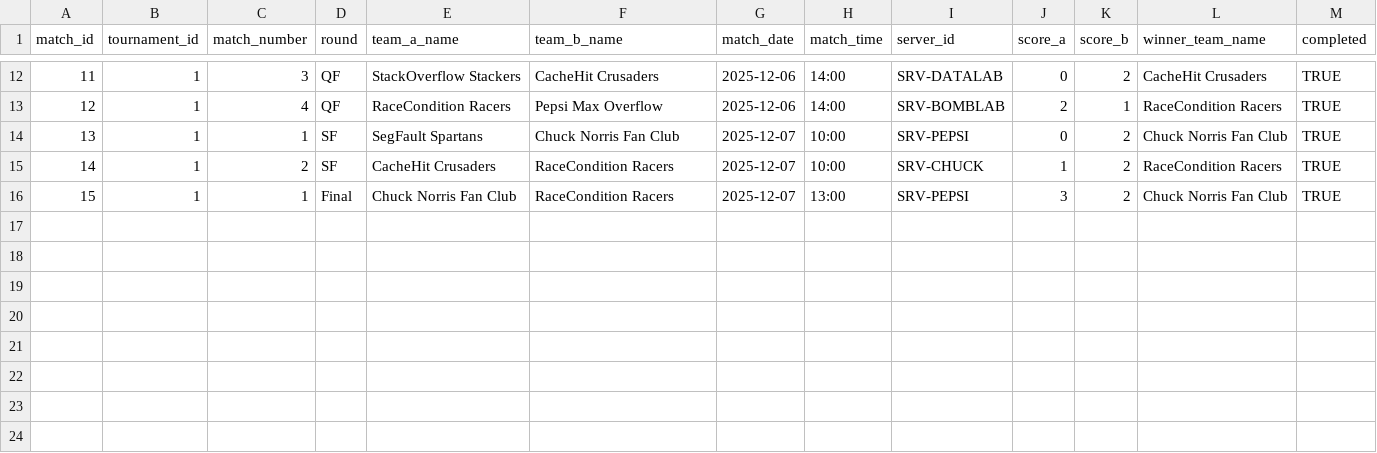
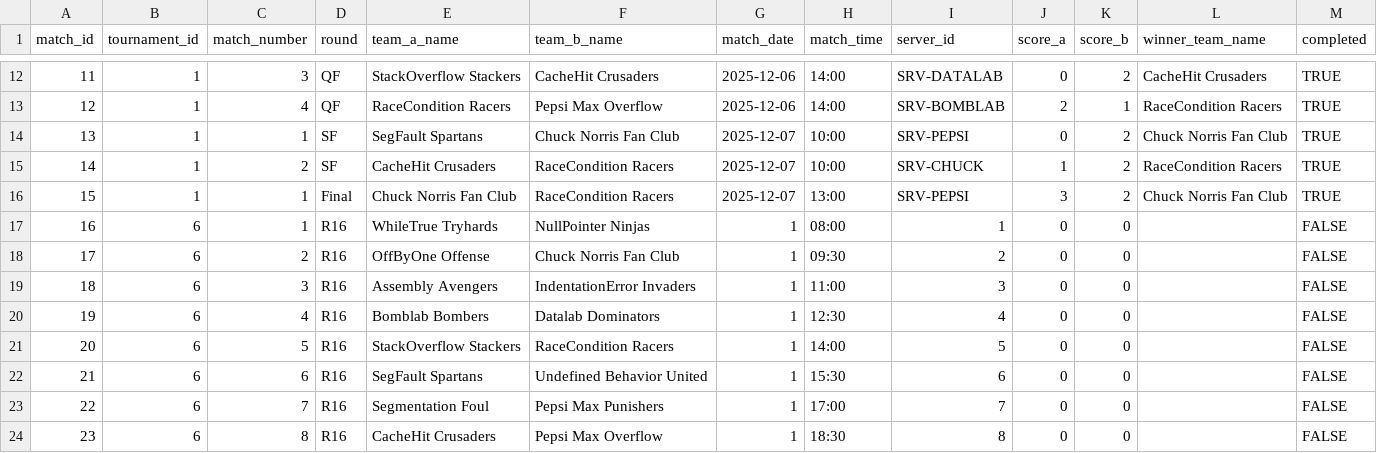
Before and after one commit to raingayaf/VNL1-2025-HOPUR-28, a CSV file: data/data_base/matches.csv, drawn as a sheet; only a part is shown, gaps mark what is left out.

```diff
--- a/data/data_base/matches.csv
+++ b/data/data_base/matches.csv
@@ -16 +16,9 @@ match_id,tournament_id,match_number,round,team_a_name,team_b_name,match_date,mat
 15,1,1,Final,Chuck Norris Fan Club,RaceCondition Racers,2025-12-07,13:00,SRV-PEPSI,3,2,Chuck Norris Fan Club,TRUE
+16,6,1,R16,WhileTrue Tryhards,NullPointer Ninjas,1,08:00,1,0,0,,FALSE
+17,6,2,R16,OffByOne Offense,Chuck Norris Fan Club,1,09:30,2,0,0,,FALSE
+18,6,3,R16,Assembly Avengers,IndentationError Invaders,1,11:00,3,0,0,,FALSE
+19,6,4,R16,Bomblab Bombers,Datalab Dominators,1,12:30,4,0,0,,FALSE
+20,6,5,R16,StackOverflow Stackers,RaceCondition Racers,1,14:00,5,0,0,,FALSE
+21,6,6,R16,SegFault Spartans,Undefined Behavior United,1,15:30,6,0,0,,FALSE
+22,6,7,R16,Segmentation Foul,Pepsi Max Punishers,1,17:00,7,0,0,,FALSE
+23,6,8,R16,CacheHit Crusaders,Pepsi Max Overflow,1,18:30,8,0,0,,FALSE
```
Also changed, not shown: 1 other file.
